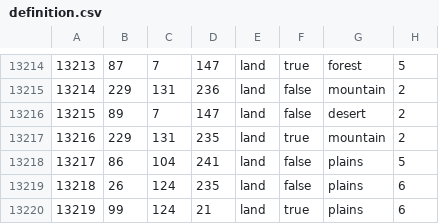
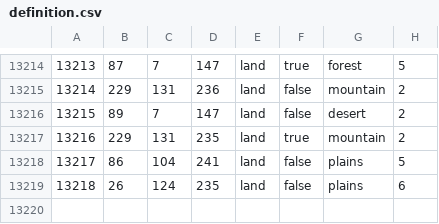
Before and after one commit to SilentEnforcer/tgwr-mod, a CSV file: map/definition.csv, drawn as a sheet; only a part is shown, gaps mark what is left out.

Commit message:
No 13219

```diff
--- a/map/definition.csv
+++ b/map/definition.csv
@@ -13219,2 +13219 @@
 13218;26;124;235;land;false;plains;6
-13219;99;124;21;land;true;plains;6
```
